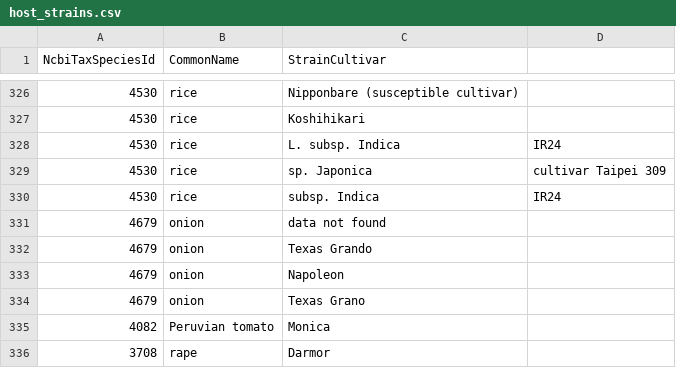
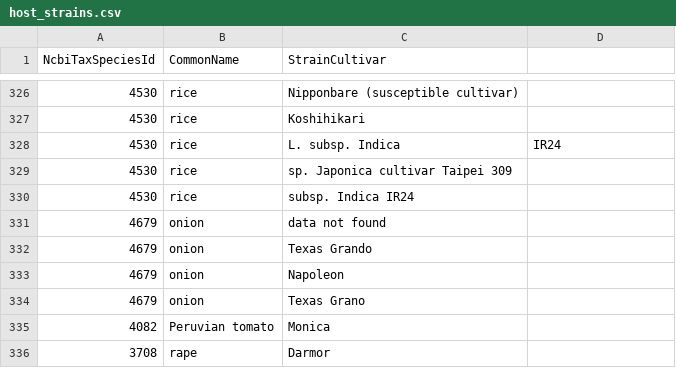
Before and after one commit to PHI-base/canto-config, a CSV file: data/host_strains.csv, drawn as a sheet; only a part is shown, gaps mark what is left out.

Commit message:
Update host_strains.csv

```diff
--- a/data/host_strains.csv
+++ b/data/host_strains.csv
@@ -328,4 +328,4 @@ NcbiTaxSpeciesId,CommonName,StrainCultivar
 4530,rice,L. subsp. Indica, IR24
-4530,rice,sp. Japonica, cultivar Taipei 309
-4530,rice,subsp. Indica, IR24
+4530,rice,sp. Japonica cultivar Taipei 309
+4530,rice,subsp. Indica IR24
 4679,onion,data not found
```
